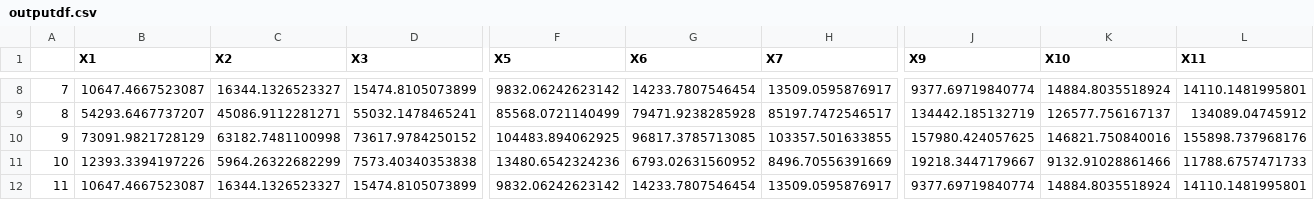
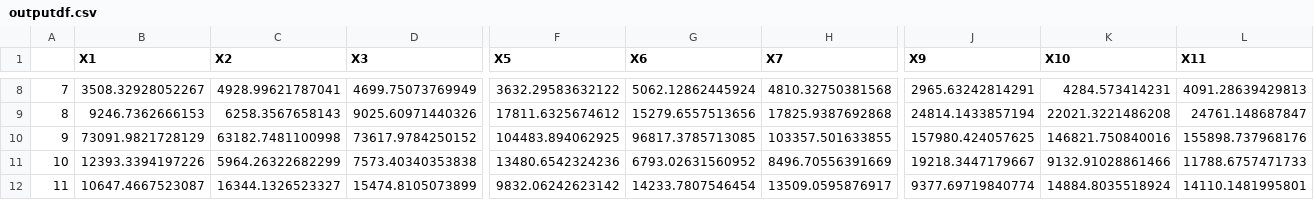
Before and after one commit to sanjaybasu/OBOT, a CSV file: outputdf.csv, drawn as a sheet; only a part is shown, gaps mark what is left out; the diff covers the shown part only; the diff names each change by its address in the sheet, - before the commit and + after, or states it on an @@ line.

```diff
--- a/outputdf.csv
+++ b/outputdf.csv
-B8 (X1): 10647.4667523087
+B8 (X1): 3508.32928052267
-C8 (X2): 16344.1326523327
+C8 (X2): 4928.99621787041
-D8 (X3): 15474.8105073899
+D8 (X3): 4699.75073769949
-F8 (X5): 9832.06242623142
+F8 (X5): 3632.29583632122
-G8 (X6): 14233.7807546454
+G8 (X6): 5062.12862445924
-H8 (X7): 13509.0595876917
+H8 (X7): 4810.32750381568
-J8 (X9): 9377.69719840774
+J8 (X9): 2965.63242814291
-K8 (X10): 14884.8035518924
+K8 (X10): 4284.573414231
-L8 (X11): 14110.1481995801
+L8 (X11): 4091.28639429813
-B9 (X1): 54293.6467737207
+B9 (X1): 9246.7362666153
-C9 (X2): 45086.9112281271
+C9 (X2): 6258.3567658143
-D9 (X3): 55032.1478465241
+D9 (X3): 9025.60971440326
-F9 (X5): 85568.0721140499
+F9 (X5): 17811.6325674612
-G9 (X6): 79471.9238285928
+G9 (X6): 15279.6557513656
-H9 (X7): 85197.7472546517
+H9 (X7): 17825.9387692868
-J9 (X9): 134442.185132719
+J9 (X9): 24814.1433857194
-K9 (X10): 126577.756167137
+K9 (X10): 22021.3221486208
-L9 (X11): 134089.04745912
+L9 (X11): 24761.148687847
```
Also changed, not shown: 42 edited cells elsewhere in this file.
